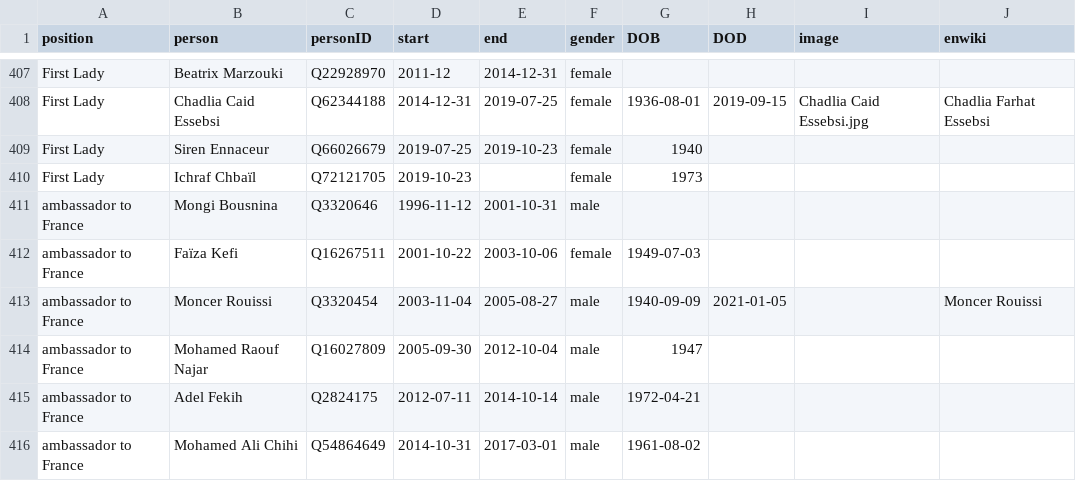
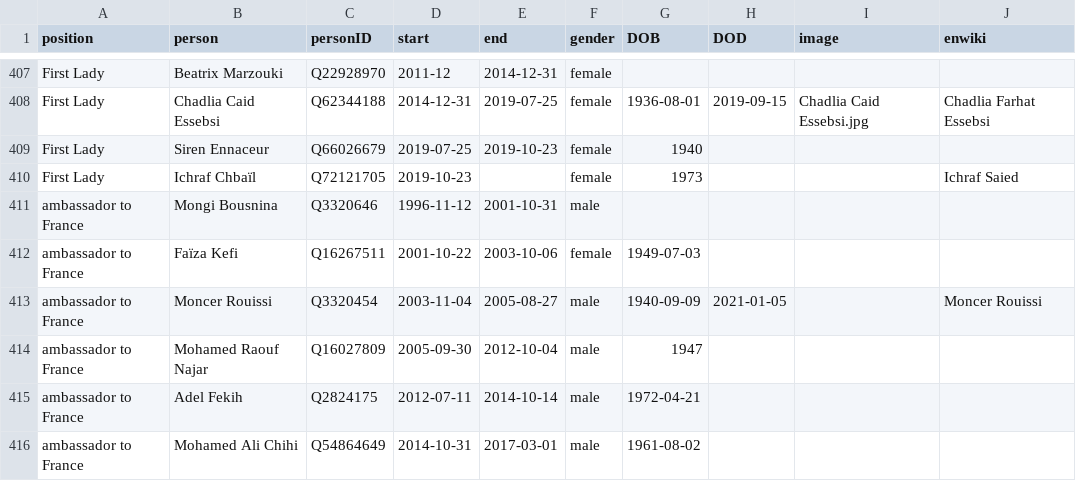
Before and after one commit to every-politician-scrapers/tunisia-ministers, a CSV file: html/holders21.csv, drawn as a sheet; only a part is shown, gaps mark what is left out.

Commit message:
PCB update

```diff
--- a/html/holders21.csv
+++ b/html/holders21.csv
@@ -409,3 +409,3 @@ First Lady,Chadlia Caid Essebsi,Q62344188,2014-12-31,2019-07-25,female,1936-08-0
 First Lady,Siren Ennaceur,Q66026679,2019-07-25,2019-10-23,female,1940,,,
-First Lady,Ichraf Chbaïl,Q72121705,2019-10-23,,female,1973,,,
+First Lady,Ichraf Chbaïl,Q72121705,2019-10-23,,female,1973,,,Ichraf Saied
 ambassador to France,Mongi Bousnina,Q3320646,1996-11-12,2001-10-31,male,,,,
```
